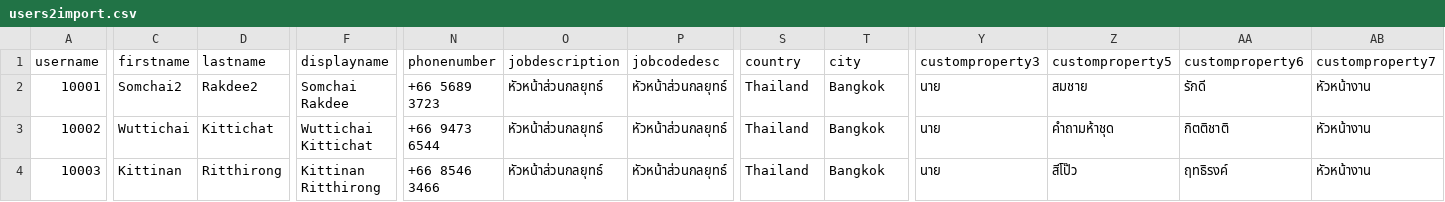
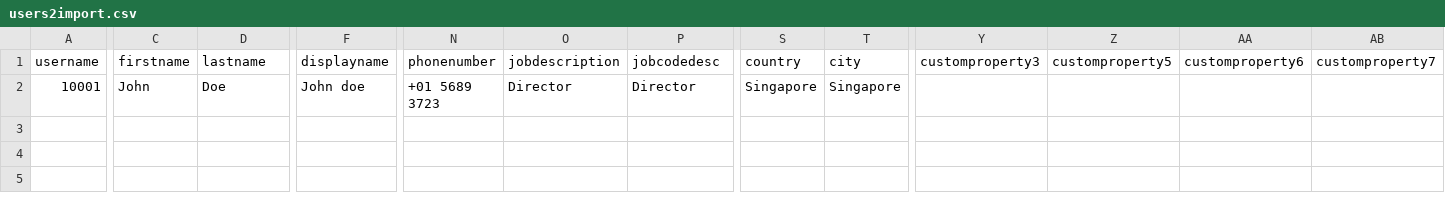
Before and after one commit to marcozj/EICUtils, a CSV file: users2import.csv, drawn as a sheet; only a part is shown, gaps mark what is left out; rows hold the shown columns only; the diff names each change by its address in the sheet, - before the commit and + after, or states it on an @@ line.

Commit message:
Initial checkin

```diff
--- a/users2import.csv
+++ b/users2import.csv
-C2 (firstname): Somchai2
+C2 (firstname): John
-D2 (lastname): Rakdee2
+D2 (lastname): Doe
-F2 (displayname): Somchai Rakdee
+F2 (displayname): John doe
-N2 (phonenumber): +66 5689 3723
+N2 (phonenumber): +01 5689 3723
-O2 (jobdescription): หัวหน้าส่วนกลยุทธ์
+O2 (jobdescription): Director
-P2 (jobcodedesc): หัวหน้าส่วนกลยุทธ์
+P2 (jobcodedesc): Director
-S2 (country): Thailand
+S2 (country): Singapore
-T2 (city): Bangkok
+T2 (city): Singapore
-Y2 (customproperty3): นาย
+Y2 (customproperty3): (empty)
-Z2 (customproperty5): สมชาย
+Z2 (customproperty5): (empty)
-AA2 (customproperty6): รักดี
+AA2 (customproperty6): (empty)
-AB2 (customproperty7): หัวหน้างาน
+AB2 (customproperty7): (empty)
-row 3: 10002 | Wuttichai | Kittichat | Wuttichai Kittichat | +66 9473 6544 | หัวหน้าส่วนกลยุทธ์ | หัวหน้าส่วนกลยุทธ์ | Thailand | Bangkok | นาย | คำถามห้าชุด | กิตติชาติ | หัวหน้างาน
-row 4: 10003 | Kittinan | Ritthirong | Kittinan Ritthirong | +66 8546 3466 | หัวหน้าส่วนกลยุทธ์ | หัวหน้าส่วนกลยุทธ์ | Thailand | Bangkok | นาย | สีโป๊ว | ฤทธิรงค์ | หัวหน้างาน
```
